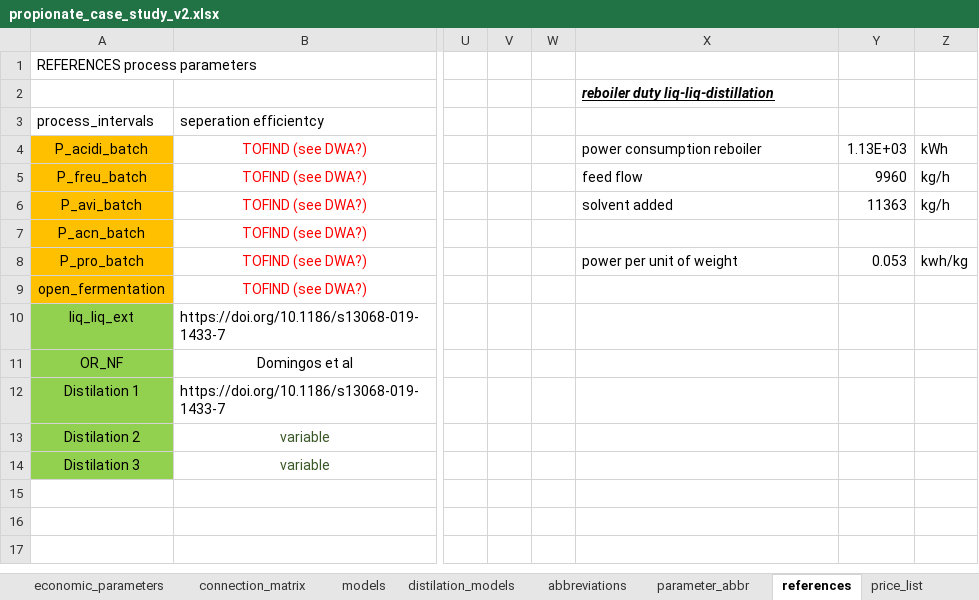
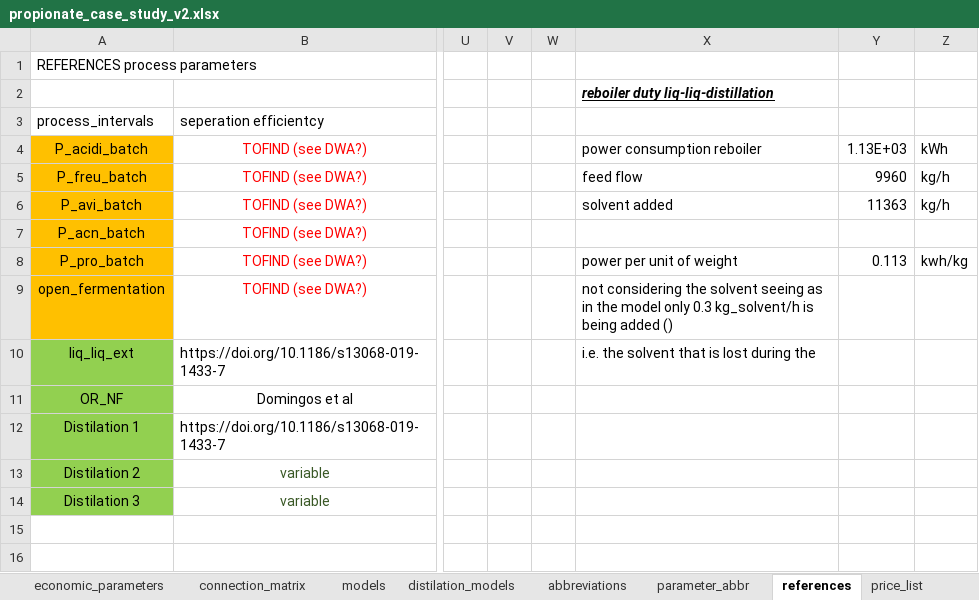
Before and after one commit to llvdrhau/Alquimia_Biorefinery_design_and_optimisation, an Excel workbook: excel files/propionate_case_study_v2.xlsx, sheet references, drawn as a sheet; only a part is shown, gaps mark what is left out; the shorter side is filled out with more unchanged rows; values as stored, in another font and other column widths than the file's, no borders; charts and pictures not drawn; the diff names each change by its address in the sheet, - before the commit and + after, or states it on an @@ line.

```diff
--- a/excel files/propionate_case_study_v2.xlsx (sheet references)
+++ b/excel files/propionate_case_study_v2.xlsx (sheet references)
-Y8: 0.053
+Y8: 0.113
-X9: (empty)
+X9: not considering the solvent seeing as in the model only 0.3 kg_solvent/h is being added ()
-X10: (empty)
+X10: i.e. the solvent that is lost during the
```
Also changed, not shown: sheet process_intervals, formulas that keep their value, 5 other files.
